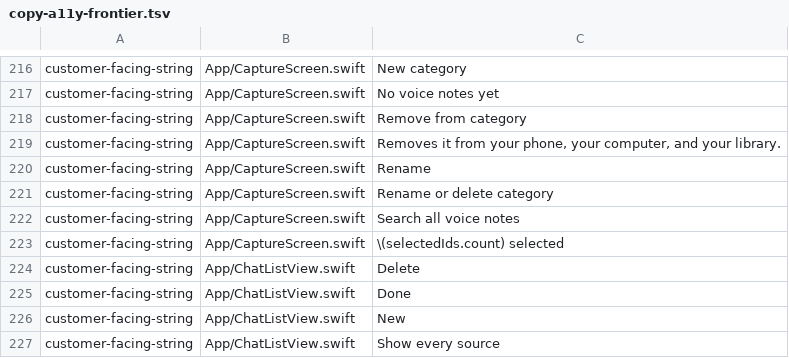
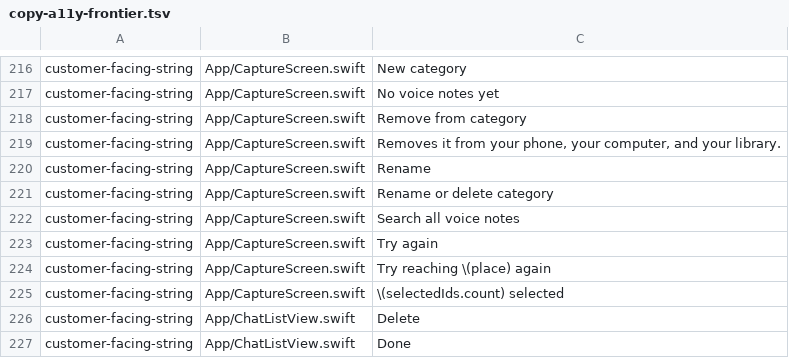
Before and after one commit to GoForgeIt/foundryx, a TSV file: evidence/t13/copy-a11y-frontier.tsv, drawn as a sheet; only a part is shown, gaps mark what is left out; the shorter side is filled out with more unchanged rows.

```diff
--- a/evidence/t13/copy-a11y-frontier.tsv
+++ b/evidence/t13/copy-a11y-frontier.tsv
@@ -222,2 +222,4 @@ customer-facing-string	App/CaptureScreen.swift	Rename or delete category
 customer-facing-string	App/CaptureScreen.swift	Search all voice notes
+customer-facing-string	App/CaptureScreen.swift	Try again
+customer-facing-string	App/CaptureScreen.swift	Try reaching \(place) again
 customer-facing-string	App/CaptureScreen.swift	\(selectedIds.count) selected
```
Also changed, not shown: 1 other file.
